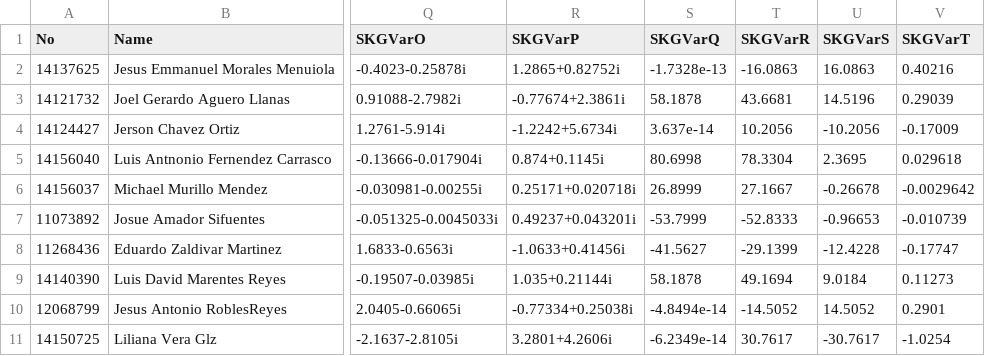
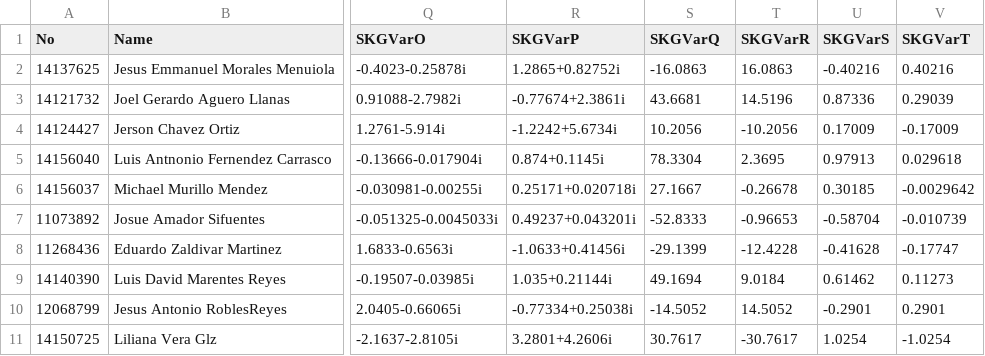
Before and after one commit to skgadi/Courses, a CSV file: 2016-07-12/FIME-5A/Homework002/db/answeres.csv, drawn as a sheet; only a part is shown, gaps mark what is left out; the diff covers the shown part only; the diff names each change by its address in the sheet, - before the commit and + after, or states it on an @@ line.

```diff
--- a/2016-07-12/FIME-5A/Homework002/db/answeres.csv
+++ b/2016-07-12/FIME-5A/Homework002/db/answeres.csv
-S2 (SKGVarQ): -1.7328e-13
+S2 (SKGVarQ): -16.0863
-T2 (SKGVarR): -16.0863
+T2 (SKGVarR): 16.0863
-U2 (SKGVarS): 16.0863
+U2 (SKGVarS): -0.40216
-S3 (SKGVarQ): 58.1878
+S3 (SKGVarQ): 43.6681
-T3 (SKGVarR): 43.6681
+T3 (SKGVarR): 14.5196
-U3 (SKGVarS): 14.5196
+U3 (SKGVarS): 0.87336
-S4 (SKGVarQ): 3.637e-14
+S4 (SKGVarQ): 10.2056
-T4 (SKGVarR): 10.2056
+T4 (SKGVarR): -10.2056
-U4 (SKGVarS): -10.2056
+U4 (SKGVarS): 0.17009
-S5 (SKGVarQ): 80.6998
+S5 (SKGVarQ): 78.3304
-T5 (SKGVarR): 78.3304
+T5 (SKGVarR): 2.3695
-U5 (SKGVarS): 2.3695
+U5 (SKGVarS): 0.97913
-S6 (SKGVarQ): 26.8999
+S6 (SKGVarQ): 27.1667
-T6 (SKGVarR): 27.1667
+T6 (SKGVarR): -0.26678
-U6 (SKGVarS): -0.26678
+U6 (SKGVarS): 0.30185
-S7 (SKGVarQ): -53.7999
+S7 (SKGVarQ): -52.8333
-T7 (SKGVarR): -52.8333
+T7 (SKGVarR): -0.96653
-U7 (SKGVarS): -0.96653
+U7 (SKGVarS): -0.58704
-S8 (SKGVarQ): -41.5627
+S8 (SKGVarQ): -29.1399
-T8 (SKGVarR): -29.1399
+T8 (SKGVarR): -12.4228
-U8 (SKGVarS): -12.4228
+U8 (SKGVarS): -0.41628
-S9 (SKGVarQ): 58.1878
+S9 (SKGVarQ): 49.1694
-T9 (SKGVarR): 49.1694
+T9 (SKGVarR): 9.0184
-U9 (SKGVarS): 9.0184
+U9 (SKGVarS): 0.61462
-S10 (SKGVarQ): -4.8494e-14
+S10 (SKGVarQ): -14.5052
-T10 (SKGVarR): -14.5052
+T10 (SKGVarR): 14.5052
-U10 (SKGVarS): 14.5052
+U10 (SKGVarS): -0.2901
-S11 (SKGVarQ): -6.2349e-14
+S11 (SKGVarQ): 30.7617
-T11 (SKGVarR): 30.7617
+T11 (SKGVarR): -30.7617
-U11 (SKGVarS): -30.7617
+U11 (SKGVarS): 1.0254
```
Also changed, not shown: 21 edited cells elsewhere in this file, 5 other files.
